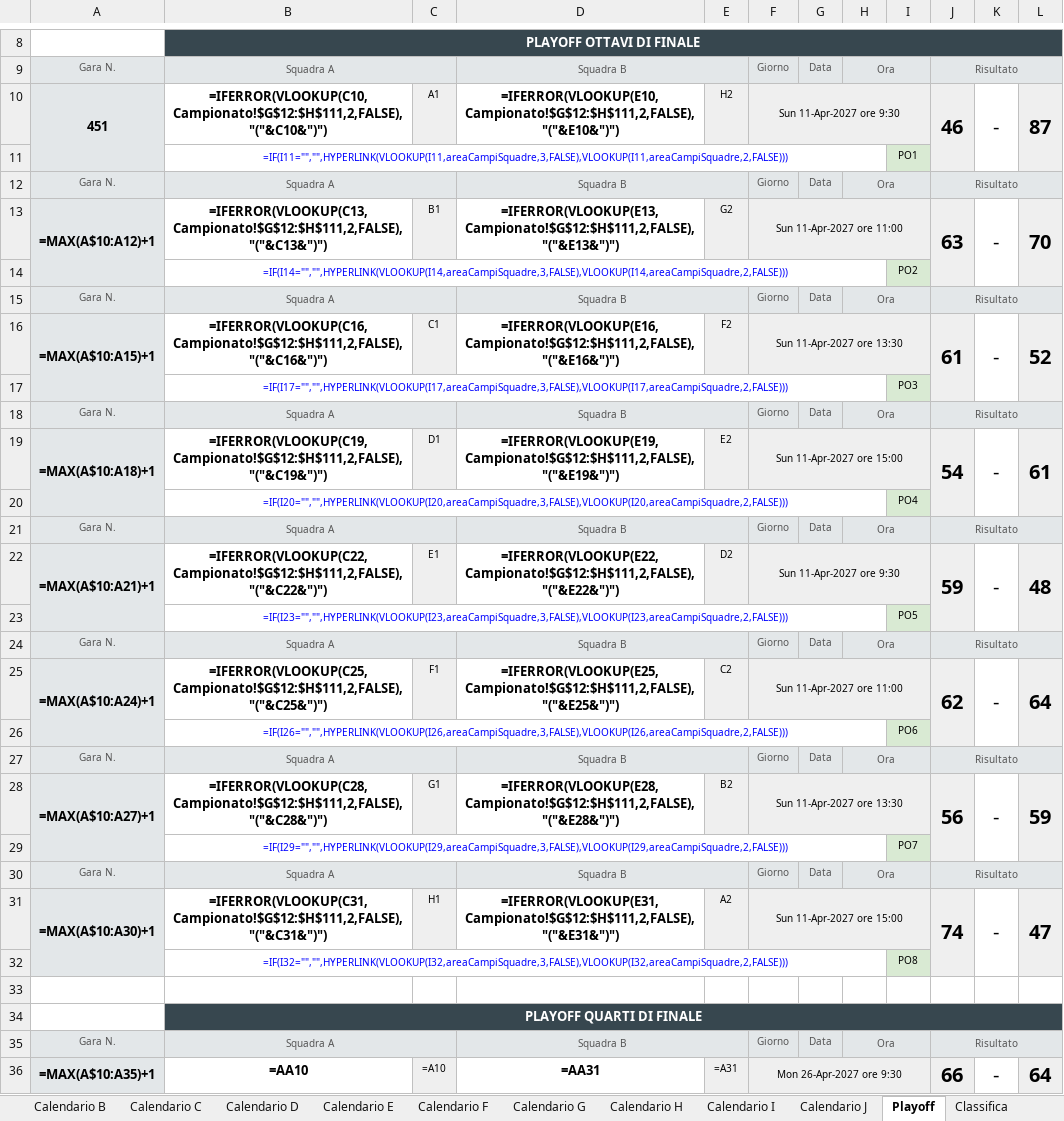
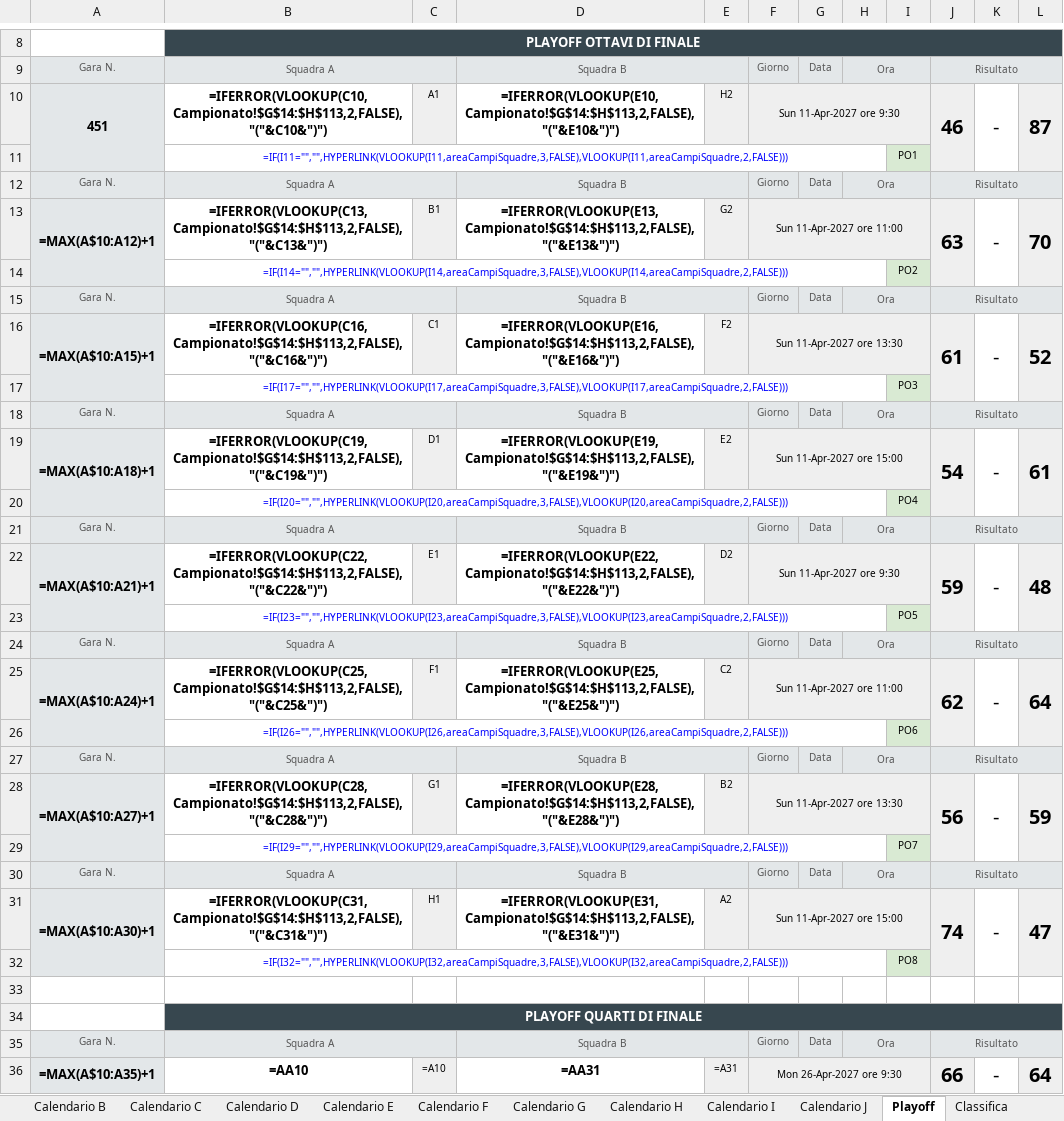
Before and after one commit to UncleDan/classifica-basket-baskin-excel, an Excel workbook: Campionato_Baskin_100Squadre_10Gironi_ESEMPIO.xlsx, sheet Playoff, drawn as a sheet; only a part is shown, gaps mark what is left out; values as stored, in another font and other column widths than the file's, no borders; formulas without a stored value are shown as written; the diff names each change by its address in the sheet, - before the commit and + after, or states it on an @@ line.

```diff
--- a/Campionato_Baskin_100Squadre_10Gironi_ESEMPIO.xlsx (sheet Playoff)
+++ b/Campionato_Baskin_100Squadre_10Gironi_ESEMPIO.xlsx (sheet Playoff)
-B10: =IFERROR(VLOOKUP(C10,Campionato!$G$12:$H$111,2,FALSE),"("&C10&")")
+B10: =IFERROR(VLOOKUP(C10,Campionato!$G$14:$H$113,2,FALSE),"("&C10&")")
-D10: =IFERROR(VLOOKUP(E10,Campionato!$G$12:$H$111,2,FALSE),"("&E10&")")
+D10: =IFERROR(VLOOKUP(E10,Campionato!$G$14:$H$113,2,FALSE),"("&E10&")")
-B13: =IFERROR(VLOOKUP(C13,Campionato!$G$12:$H$111,2,FALSE),"("&C13&")")
+B13: =IFERROR(VLOOKUP(C13,Campionato!$G$14:$H$113,2,FALSE),"("&C13&")")
-D13: =IFERROR(VLOOKUP(E13,Campionato!$G$12:$H$111,2,FALSE),"("&E13&")")
+D13: =IFERROR(VLOOKUP(E13,Campionato!$G$14:$H$113,2,FALSE),"("&E13&")")
-B16: =IFERROR(VLOOKUP(C16,Campionato!$G$12:$H$111,2,FALSE),"("&C16&")")
+B16: =IFERROR(VLOOKUP(C16,Campionato!$G$14:$H$113,2,FALSE),"("&C16&")")
-D16: =IFERROR(VLOOKUP(E16,Campionato!$G$12:$H$111,2,FALSE),"("&E16&")")
+D16: =IFERROR(VLOOKUP(E16,Campionato!$G$14:$H$113,2,FALSE),"("&E16&")")
-B19: =IFERROR(VLOOKUP(C19,Campionato!$G$12:$H$111,2,FALSE),"("&C19&")")
+B19: =IFERROR(VLOOKUP(C19,Campionato!$G$14:$H$113,2,FALSE),"("&C19&")")
-D19: =IFERROR(VLOOKUP(E19,Campionato!$G$12:$H$111,2,FALSE),"("&E19&")")
+D19: =IFERROR(VLOOKUP(E19,Campionato!$G$14:$H$113,2,FALSE),"("&E19&")")
-B22: =IFERROR(VLOOKUP(C22,Campionato!$G$12:$H$111,2,FALSE),"("&C22&")")
+B22: =IFERROR(VLOOKUP(C22,Campionato!$G$14:$H$113,2,FALSE),"("&C22&")")
-D22: =IFERROR(VLOOKUP(E22,Campionato!$G$12:$H$111,2,FALSE),"("&E22&")")
+D22: =IFERROR(VLOOKUP(E22,Campionato!$G$14:$H$113,2,FALSE),"("&E22&")")
-B25: =IFERROR(VLOOKUP(C25,Campionato!$G$12:$H$111,2,FALSE),"("&C25&")")
+B25: =IFERROR(VLOOKUP(C25,Campionato!$G$14:$H$113,2,FALSE),"("&C25&")")
-D25: =IFERROR(VLOOKUP(E25,Campionato!$G$12:$H$111,2,FALSE),"("&E25&")")
+D25: =IFERROR(VLOOKUP(E25,Campionato!$G$14:$H$113,2,FALSE),"("&E25&")")
-B28: =IFERROR(VLOOKUP(C28,Campionato!$G$12:$H$111,2,FALSE),"("&C28&")")
+B28: =IFERROR(VLOOKUP(C28,Campionato!$G$14:$H$113,2,FALSE),"("&C28&")")
-D28: =IFERROR(VLOOKUP(E28,Campionato!$G$12:$H$111,2,FALSE),"("&E28&")")
+D28: =IFERROR(VLOOKUP(E28,Campionato!$G$14:$H$113,2,FALSE),"("&E28&")")
-B31: =IFERROR(VLOOKUP(C31,Campionato!$G$12:$H$111,2,FALSE),"("&C31&")")
+B31: =IFERROR(VLOOKUP(C31,Campionato!$G$14:$H$113,2,FALSE),"("&C31&")")
-D31: =IFERROR(VLOOKUP(E31,Campionato!$G$12:$H$111,2,FALSE),"("&E31&")")
+D31: =IFERROR(VLOOKUP(E31,Campionato!$G$14:$H$113,2,FALSE),"("&E31&")")
```
Also changed, not shown: sheet Campionato, sheet Calendario.ics, hidden cells, Campionato_Baskin_100Squadre_10Gironi_MODELLO.xlsx, 1 other file.
